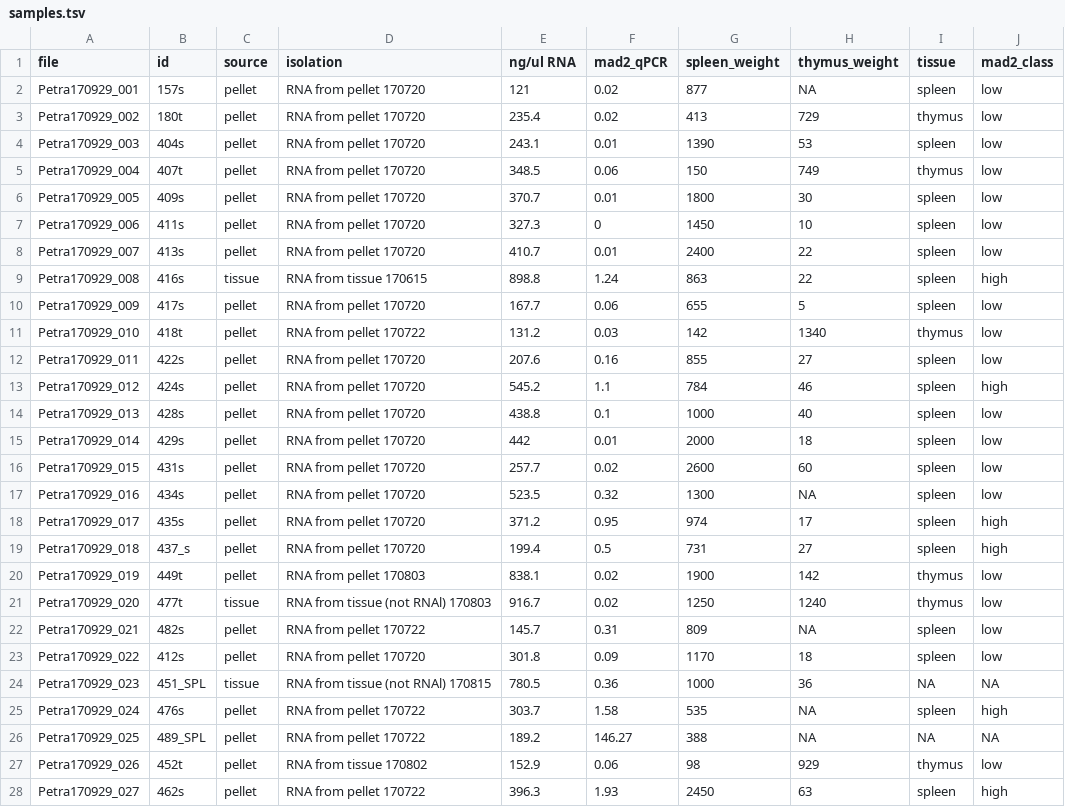
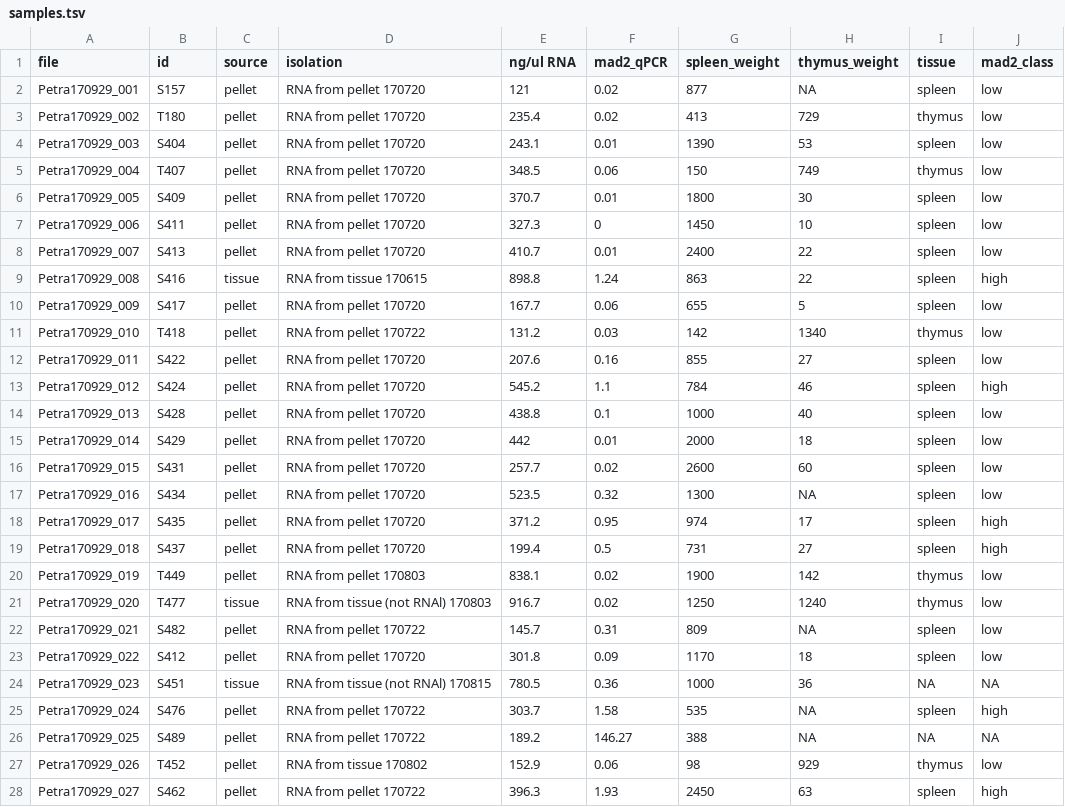
Before and after one commit to mschubert/mad2-transposon, a TSV file: data/rnaseq/samples.tsv, drawn as a sheet; only a part is shown; the diff covers the shown part only.

```diff
--- a/data/rnaseq/samples.tsv
+++ b/data/rnaseq/samples.tsv
@@ -1,28 +1,28 @@
 file	id	source	isolation	ng/ul RNA	mad2_qPCR	spleen_weight	thymus_weight	tissue	mad2_class
-Petra170929_001	157s	pellet	RNA from pellet 170720	121	0.02	877	NA	spleen	low
-Petra170929_002	180t	pellet	RNA from pellet 170720	235.4	0.02	413	729	thymus	low
-Petra170929_003	404s	pellet	RNA from pellet 170720	243.1	0.01	1390	53	spleen	low
-Petra170929_004	407t	pellet	RNA from pellet 170720	348.5	0.06	150	749	thymus	low
-Petra170929_005	409s	pellet	RNA from pellet 170720	370.7	0.01	1800	30	spleen	low
-Petra170929_006	411s	pellet	RNA from pellet 170720	327.3	0	1450	10	spleen	low
-Petra170929_007	413s	pellet	RNA from pellet 170720	410.7	0.01	2400	22	spleen	low
-Petra170929_008	416s	tissue	RNA from tissue 170615	898.8	1.24	863	22	spleen	high
-Petra170929_009	417s	pellet	RNA from pellet 170720	167.7	0.06	655	5	spleen	low
-Petra170929_010	418t	pellet	RNA from pellet 170722	131.2	0.03	142	1340	thymus	low
-Petra170929_011	422s	pellet	RNA from pellet 170720	207.6	0.16	855	27	spleen	low
-Petra170929_012	424s	pellet	RNA from pellet 170720	545.2	1.1	784	46	spleen	high
-Petra170929_013	428s	pellet	RNA from pellet 170720	438.8	0.1	1000	40	spleen	low
-Petra170929_014	429s	pellet	RNA from pellet 170720	442	0.01	2000	18	spleen	low
-Petra170929_015	431s	pellet	RNA from pellet 170720	257.7	0.02	2600	60	spleen	low
-Petra170929_016	434s	pellet	RNA from pellet 170720	523.5	0.32	1300	NA	spleen	low
-Petra170929_017	435s	pellet	RNA from pellet 170720	371.2	0.95	974	17	spleen	high
-Petra170929_018	437_s	pellet	RNA from pellet 170720	199.4	0.5	731	27	spleen	high
-Petra170929_019	449t	pellet	RNA from pellet 170803	838.1	0.02	1900	142	thymus	low
-Petra170929_020	477t	tissue	RNA from tissue (not RNAl) 170803	916.7	0.02	1250	1240	thymus	low
-Petra170929_021	482s	pellet	RNA from pellet 170722	145.7	0.31	809	NA	spleen	low
-Petra170929_022	412s	pellet	RNA from pellet 170720	301.8	0.09	1170	18	spleen	low
-Petra170929_023	451_SPL	tissue	RNA from tissue (not RNAl) 170815	780.5	0.36	1000	36	NA	NA
-Petra170929_024	476s	pellet	RNA from pellet 170722	303.7	1.58	535	NA	spleen	high
-Petra170929_025	489_SPL	pellet	RNA from pellet 170722	189.2	146.27	388	NA	NA	NA
-Petra170929_026	452t	pellet	RNA from tissue 170802	152.9	0.06	98	929	thymus	low
-Petra170929_027	462s	pellet	RNA from pellet 170722	396.3	1.93	2450	63	spleen	high
+Petra170929_001	S157	pellet	RNA from pellet 170720	121	0.02	877	NA	spleen	low
+Petra170929_002	T180	pellet	RNA from pellet 170720	235.4	0.02	413	729	thymus	low
+Petra170929_003	S404	pellet	RNA from pellet 170720	243.1	0.01	1390	53	spleen	low
+Petra170929_004	T407	pellet	RNA from pellet 170720	348.5	0.06	150	749	thymus	low
+Petra170929_005	S409	pellet	RNA from pellet 170720	370.7	0.01	1800	30	spleen	low
+Petra170929_006	S411	pellet	RNA from pellet 170720	327.3	0	1450	10	spleen	low
+Petra170929_007	S413	pellet	RNA from pellet 170720	410.7	0.01	2400	22	spleen	low
+Petra170929_008	S416	tissue	RNA from tissue 170615	898.8	1.24	863	22	spleen	high
+Petra170929_009	S417	pellet	RNA from pellet 170720	167.7	0.06	655	5	spleen	low
+Petra170929_010	T418	pellet	RNA from pellet 170722	131.2	0.03	142	1340	thymus	low
+Petra170929_011	S422	pellet	RNA from pellet 170720	207.6	0.16	855	27	spleen	low
+Petra170929_012	S424	pellet	RNA from pellet 170720	545.2	1.1	784	46	spleen	high
+Petra170929_013	S428	pellet	RNA from pellet 170720	438.8	0.1	1000	40	spleen	low
+Petra170929_014	S429	pellet	RNA from pellet 170720	442	0.01	2000	18	spleen	low
+Petra170929_015	S431	pellet	RNA from pellet 170720	257.7	0.02	2600	60	spleen	low
+Petra170929_016	S434	pellet	RNA from pellet 170720	523.5	0.32	1300	NA	spleen	low
+Petra170929_017	S435	pellet	RNA from pellet 170720	371.2	0.95	974	17	spleen	high
+Petra170929_018	S437	pellet	RNA from pellet 170720	199.4	0.5	731	27	spleen	high
+Petra170929_019	T449	pellet	RNA from pellet 170803	838.1	0.02	1900	142	thymus	low
+Petra170929_020	T477	tissue	RNA from tissue (not RNAl) 170803	916.7	0.02	1250	1240	thymus	low
+Petra170929_021	S482	pellet	RNA from pellet 170722	145.7	0.31	809	NA	spleen	low
+Petra170929_022	S412	pellet	RNA from pellet 170720	301.8	0.09	1170	18	spleen	low
+Petra170929_023	S451	tissue	RNA from tissue (not RNAl) 170815	780.5	0.36	1000	36	NA	NA
+Petra170929_024	S476	pellet	RNA from pellet 170722	303.7	1.58	535	NA	spleen	high
+Petra170929_025	S489	pellet	RNA from pellet 170722	189.2	146.27	388	NA	NA	NA
+Petra170929_026	T452	pellet	RNA from tissue 170802	152.9	0.06	98	929	thymus	low
+Petra170929_027	S462	pellet	RNA from pellet 170722	396.3	1.93	2450	63	spleen	high
```
Also changed, not shown: 5 edited cells elsewhere in this file, data/rnaseq/groups.tsv, 9 other files.
